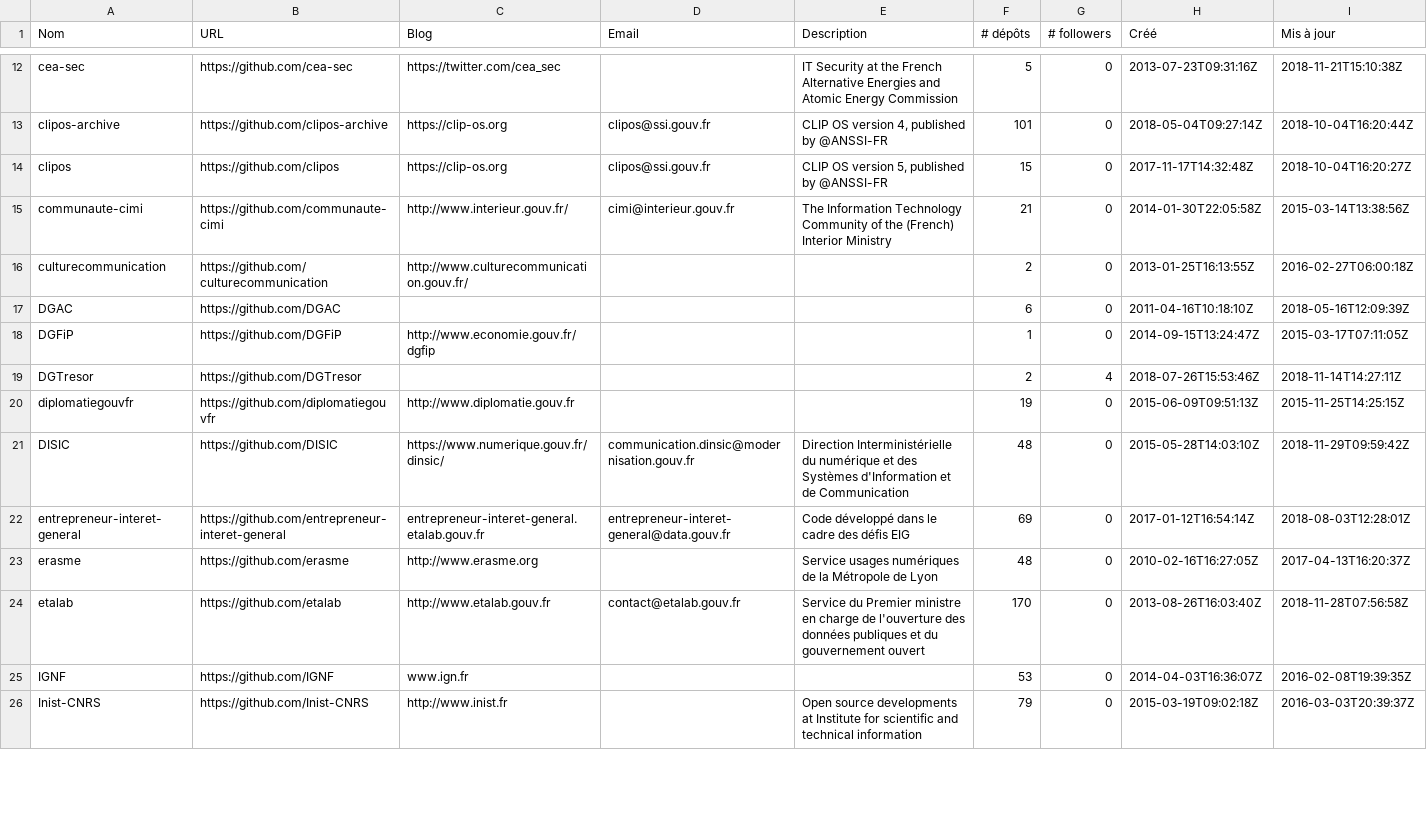
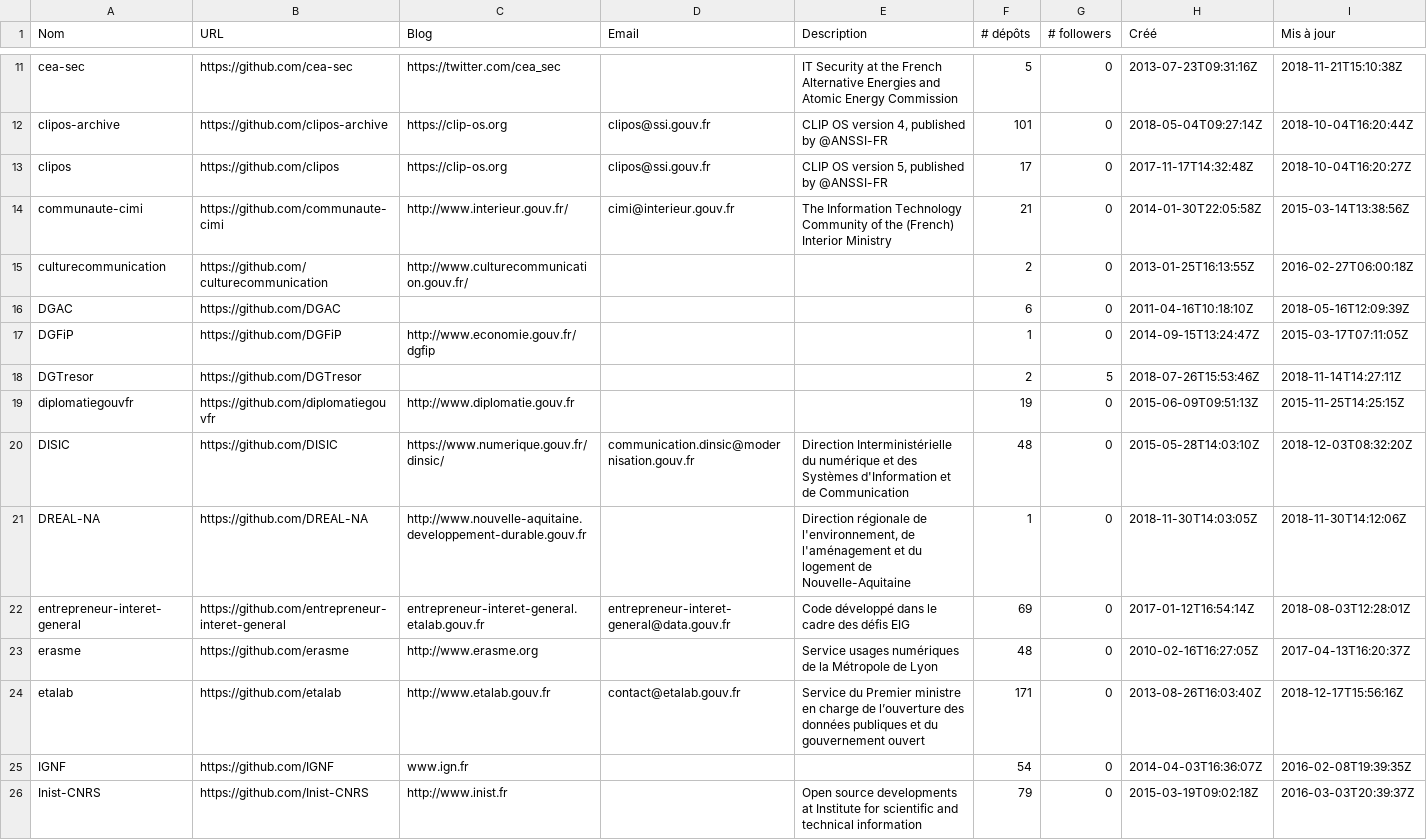
Before and after one commit to etalab/inventaire-codes-sources-organismes-publics, a CSV file: organisations/comptes-organismes-publics.csv, drawn as a sheet; only a part is shown, gaps mark what is left out; the diff covers the shown part only.

```diff
--- a/organisations/comptes-organismes-publics.csv
+++ b/organisations/comptes-organismes-publics.csv
@@ -13,3 +12,3 @@ Nom,URL,Blog,Email,Description,# dépôts,# followers,Créé,Mis à jour
 "clipos-archive","https://github.com/clipos-archive","https://clip-os.org","clipos@ssi.gouv.fr","CLIP OS version 4, published by @ANSSI-FR ",101,0,"2018-05-04T09:27:14Z","2018-10-04T16:20:44Z"
-"clipos","https://github.com/clipos","https://clip-os.org","clipos@ssi.gouv.fr","CLIP OS version 5, published by @ANSSI-FR ",15,0,"2017-11-17T14:32:48Z","2018-10-04T16:20:27Z"
+"clipos","https://github.com/clipos","https://clip-os.org","clipos@ssi.gouv.fr","CLIP OS version 5, published by @ANSSI-FR ",17,0,"2017-11-17T14:32:48Z","2018-10-04T16:20:27Z"
 "communaute-cimi","https://github.com/communaute-cimi","http://www.interieur.gouv.fr/","cimi@interieur.gouv.fr","The Information Technology Community of the (French) Interior Ministry",21,0,"2014-01-30T22:05:58Z","2015-03-14T13:38:56Z"
@@ -18,9 +17,10 @@ Nom,URL,Blog,Email,Description,# dépôts,# followers,Créé,Mis à jour
 "DGFiP","https://github.com/DGFiP","http://www.economie.gouv.fr/dgfip",,,1,0,"2014-09-15T13:24:47Z","2015-03-17T07:11:05Z"
-"DGTresor","https://github.com/DGTresor","",,,2,4,"2018-07-26T15:53:46Z","2018-11-14T14:27:11Z"
+"DGTresor","https://github.com/DGTresor","",,,2,5,"2018-07-26T15:53:46Z","2018-11-14T14:27:11Z"
 "diplomatiegouvfr","https://github.com/diplomatiegouvfr","http://www.diplomatie.gouv.fr",,,19,0,"2015-06-09T09:51:13Z","2015-11-25T14:25:15Z"
-"DISIC","https://github.com/DISIC","https://www.numerique.gouv.fr/dinsic/","communication.dinsic@modernisation.gouv.fr","Direction Interministérielle du numérique et des Systèmes d'Information et de Communication",48,0,"2015-05-28T14:03:10Z","2018-11-29T09:59:42Z"
+"DISIC","https://github.com/DISIC","https://www.numerique.gouv.fr/dinsic/","communication.dinsic@modernisation.gouv.fr","Direction Interministérielle du numérique et des Systèmes d'Information et de Communication",48,0,"2015-05-28T14:03:10Z","2018-12-03T08:32:20Z"
+"DREAL-NA","https://github.com/DREAL-NA","http://www.nouvelle-aquitaine.developpement-durable.gouv.fr",,"Direction régionale de l'environnement, de l'aménagement et du logement de Nouvelle-Aquitaine",1,0,"2018-11-30T14:03:05Z","2018-11-30T14:12:06Z"
 "entrepreneur-interet-general","https://github.com/entrepreneur-interet-general","entrepreneur-interet-general.etalab.gouv.fr","entrepreneur-interet-general@data.gouv.fr","Code développé dans le cadre des défis EIG",69,0,"2017-01-12T16:54:14Z","2018-08-03T12:28:01Z"
 "erasme","https://github.com/erasme","http://www.erasme.org",,"Service usages numériques de la Métropole de Lyon",48,0,"2010-02-16T16:27:05Z","2017-04-13T16:20:37Z"
-"etalab","https://github.com/etalab","http://www.etalab.gouv.fr","contact@etalab.gouv.fr","Service du Premier ministre en charge de l'ouverture des données publiques et du gouvernement ouvert",170,0,"2013-08-26T16:03:40Z","2018-11-28T07:56:58Z"
-"IGNF","https://github.com/IGNF","www.ign.fr",,,53,0,"2014-04-03T16:36:07Z","2016-02-08T19:39:35Z"
+"etalab","https://github.com/etalab","http://www.etalab.gouv.fr","contact@etalab.gouv.fr","Service du Premier ministre en charge de l’ouverture des données publiques et du gouvernement ouvert",171,0,"2013-08-26T16:03:40Z","2018-12-17T15:56:16Z"
+"IGNF","https://github.com/IGNF","www.ign.fr",,,54,0,"2014-04-03T16:36:07Z","2016-02-08T19:39:35Z"
 "Inist-CNRS","https://github.com/Inist-CNRS","http://www.inist.fr",,"Open source developments at Institute for scientific and technical information",79,0,"2015-03-19T09:02:18Z","2016-03-03T20:39:37Z"
```
Also changed, not shown: 4 added rows, 1 removed row and 15 edited cells elsewhere in this file, repositories/ANSSI-FR.csv, repositories/BRGM.csv, 39 other files.
